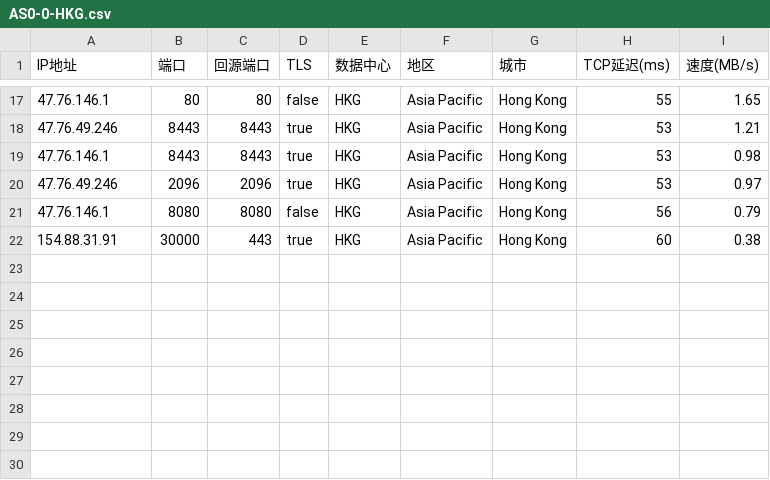
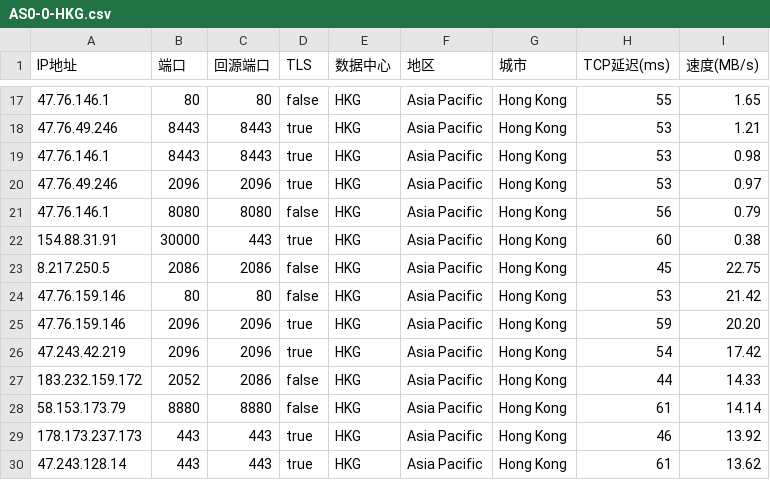
Before and after one commit to kensai521/test_csv, a CSV file: AS0-0-HKG.csv, drawn as a sheet; only a part is shown, gaps mark what is left out.

Commit message:
Update AS0-0-HKG.csv

```diff
--- a/AS0-0-HKG.csv
+++ b/AS0-0-HKG.csv
@@ -22 +22,9 @@
 154.88.31.91,30000,443,true,HKG,Asia Pacific,Hong Kong,60,0.38
+8.217.250.5,2086,2086,false,HKG,Asia Pacific,Hong Kong,45,22.75
+47.76.159.146,80,80,false,HKG,Asia Pacific,Hong Kong,53,21.42
+47.76.159.146,2096,2096,true,HKG,Asia Pacific,Hong Kong,59,20.20
+47.243.42.219,2096,2096,true,HKG,Asia Pacific,Hong Kong,54,17.42
+183.232.159.172,2052,2086,false,HKG,Asia Pacific,Hong Kong,44,14.33
+58.153.173.79,8880,8880,false,HKG,Asia Pacific,Hong Kong,61,14.14
+178.173.237.173,443,443,true,HKG,Asia Pacific,Hong Kong,46,13.92
+47.243.128.14,443,443,true,HKG,Asia Pacific,Hong Kong,61,13.62
```
